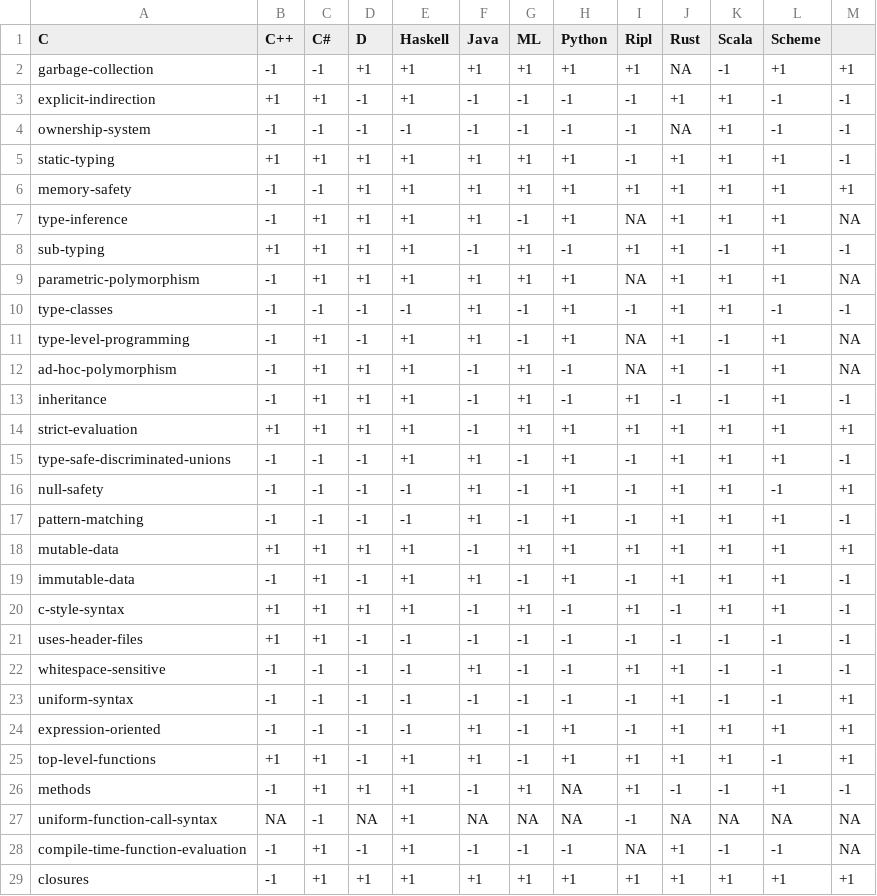
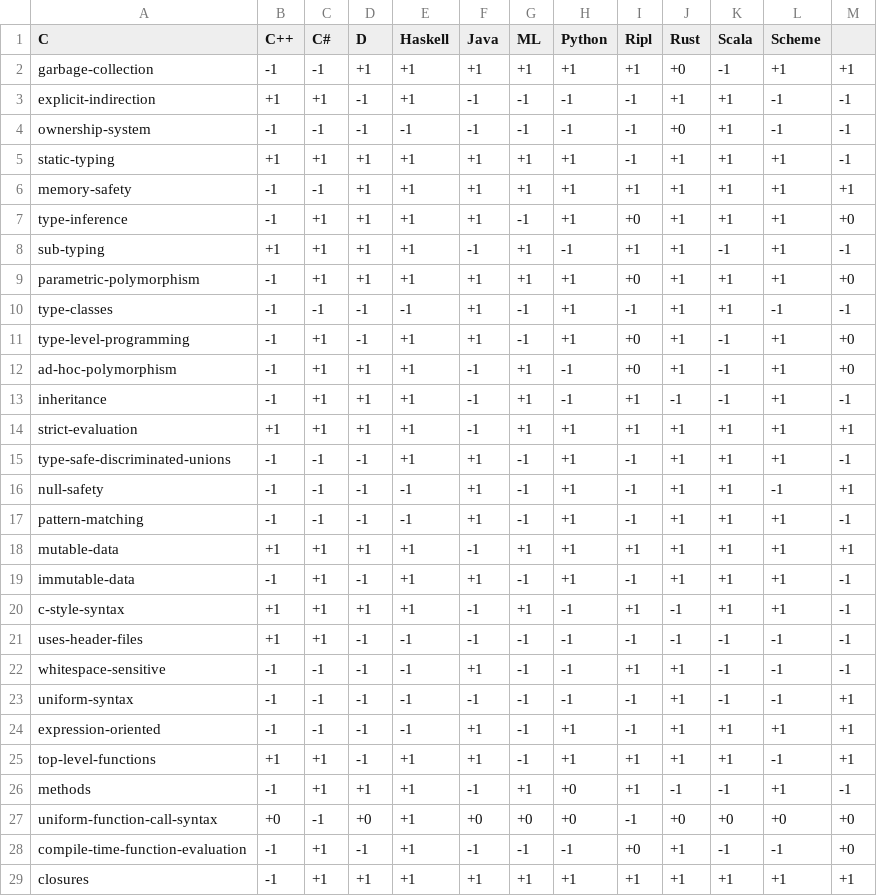
Before and after one commit to SongWithoutWords/ripl, a CSV file: doc/figures/language-features/language-features.csv, drawn as a sheet.

```diff
--- a/doc/figures/language-features/language-features.csv
+++ b/doc/figures/language-features/language-features.csv
@@ -1,13 +1,13 @@
 C,C++,C#,D,Haskell,Java,ML,Python,Ripl,Rust,Scala,Scheme
-garbage-collection,-1,-1,+1,+1,+1,+1,+1,+1,NA,-1,+1,+1
+garbage-collection,-1,-1,+1,+1,+1,+1,+1,+1,+0,-1,+1,+1
 explicit-indirection,+1,+1,-1,+1,-1,-1,-1,-1,+1,+1,-1,-1
-ownership-system,-1,-1,-1,-1,-1,-1,-1,-1,NA,+1,-1,-1
+ownership-system,-1,-1,-1,-1,-1,-1,-1,-1,+0,+1,-1,-1
 static-typing,+1,+1,+1,+1,+1,+1,+1,-1,+1,+1,+1,-1
 memory-safety,-1,-1,+1,+1,+1,+1,+1,+1,+1,+1,+1,+1
-type-inference,-1,+1,+1,+1,+1,-1,+1,NA,+1,+1,+1,NA
+type-inference,-1,+1,+1,+1,+1,-1,+1,+0,+1,+1,+1,+0
 sub-typing,+1,+1,+1,+1,-1,+1,-1,+1,+1,-1,+1,-1
-parametric-polymorphism,-1,+1,+1,+1,+1,+1,+1,NA,+1,+1,+1,NA
+parametric-polymorphism,-1,+1,+1,+1,+1,+1,+1,+0,+1,+1,+1,+0
 type-classes,-1,-1,-1,-1,+1,-1,+1,-1,+1,+1,-1,-1
-type-level-programming,-1,+1,-1,+1,+1,-1,+1,NA,+1,-1,+1,NA
-ad-hoc-polymorphism,-1,+1,+1,+1,-1,+1,-1,NA,+1,-1,+1,NA
+type-level-programming,-1,+1,-1,+1,+1,-1,+1,+0,+1,-1,+1,+0
+ad-hoc-polymorphism,-1,+1,+1,+1,-1,+1,-1,+0,+1,-1,+1,+0
 inheritance,-1,+1,+1,+1,-1,+1,-1,+1,-1,-1,+1,-1
@@ -25,5 +25,5 @@ expression-oriented,-1,-1,-1,-1,+1,-1,+1,-1,+1,+1,+1,+1
 top-level-functions,+1,+1,-1,+1,+1,-1,+1,+1,+1,+1,-1,+1
-methods,-1,+1,+1,+1,-1,+1,NA,+1,-1,-1,+1,-1
-uniform-function-call-syntax,NA,-1,NA,+1,NA,NA,NA,-1,NA,NA,NA,NA
-compile-time-function-evaluation,-1,+1,-1,+1,-1,-1,-1,NA,+1,-1,-1,NA
+methods,-1,+1,+1,+1,-1,+1,+0,+1,-1,-1,+1,-1
+uniform-function-call-syntax,+0,-1,+0,+1,+0,+0,+0,-1,+0,+0,+0,+0
+compile-time-function-evaluation,-1,+1,-1,+1,-1,-1,-1,+0,+1,-1,-1,+0
 closures,-1,+1,+1,+1,+1,+1,+1,+1,+1,+1,+1,+1
```
Also changed, not shown: 10 other files.
